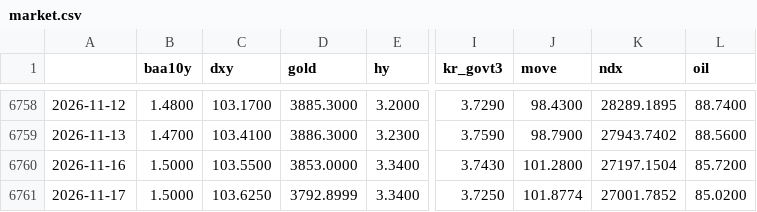
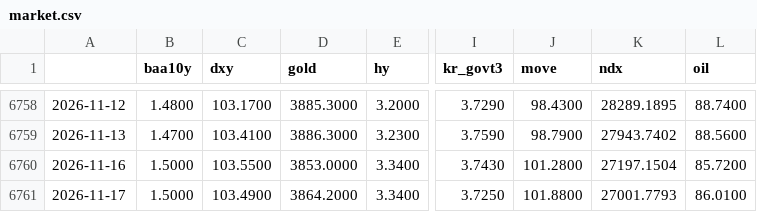
Before and after one commit to sebals38/InvestmentGuide, a CSV file: data/market.csv, drawn as a sheet; only a part is shown, gaps mark what is left out; the diff names each change by its address in the sheet, - before the commit and + after, or states it on an @@ line.

```diff
--- a/data/market.csv
+++ b/data/market.csv
-C6761 (dxy): 103.6250
+C6761 (dxy): 103.4900
-D6761 (gold): 3792.8999
+D6761 (gold): 3864.2000
-J6761 (move): 101.8774
+J6761 (move): 101.8800
-K6761 (ndx): 27001.7852
+K6761 (ndx): 27001.7793
-L6761 (oil): 85.0200
+L6761 (oil): 86.0100
```
Also changed, not shown: data/stocks.csv, 1 other file.
